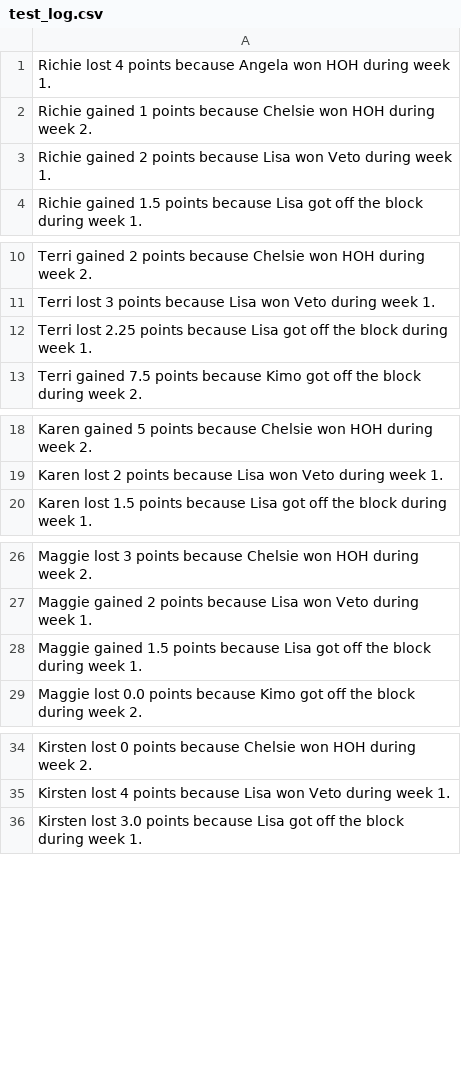
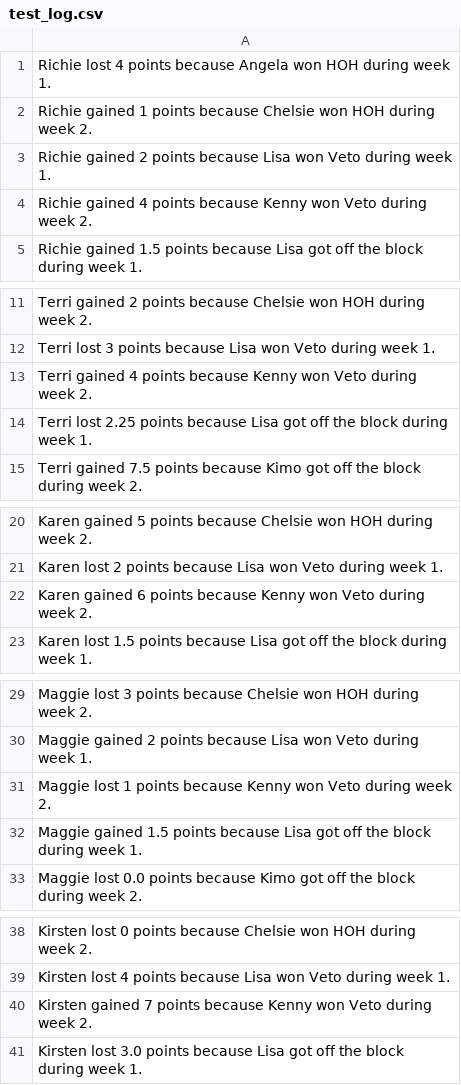
Before and after one commit to rclavey/big_brother, a CSV file: data/test_log.csv, drawn as a sheet; only a part is shown, gaps mark what is left out; the diff covers the shown part only; the diff names each change by its address in the sheet, - before the commit and + after, or states it on an @@ line.

```diff
--- a/data/test_log.csv
+++ b/data/test_log.csv
+row 4: Richie gained 4 points because Kenny won Veto during week 2.
+row 13: Terri gained 4 points because Kenny won Veto during week 2.
+row 22: Karen gained 6 points because Kenny won Veto during week 2.
+row 31: Maggie lost 1 points because Kenny won Veto during week 2.
+row 40: Kirsten gained 7 points because Kenny won Veto during week 2.
```
Also changed, not shown: 10 added rows elsewhere in this file, data/points.csv, 3 other files.
